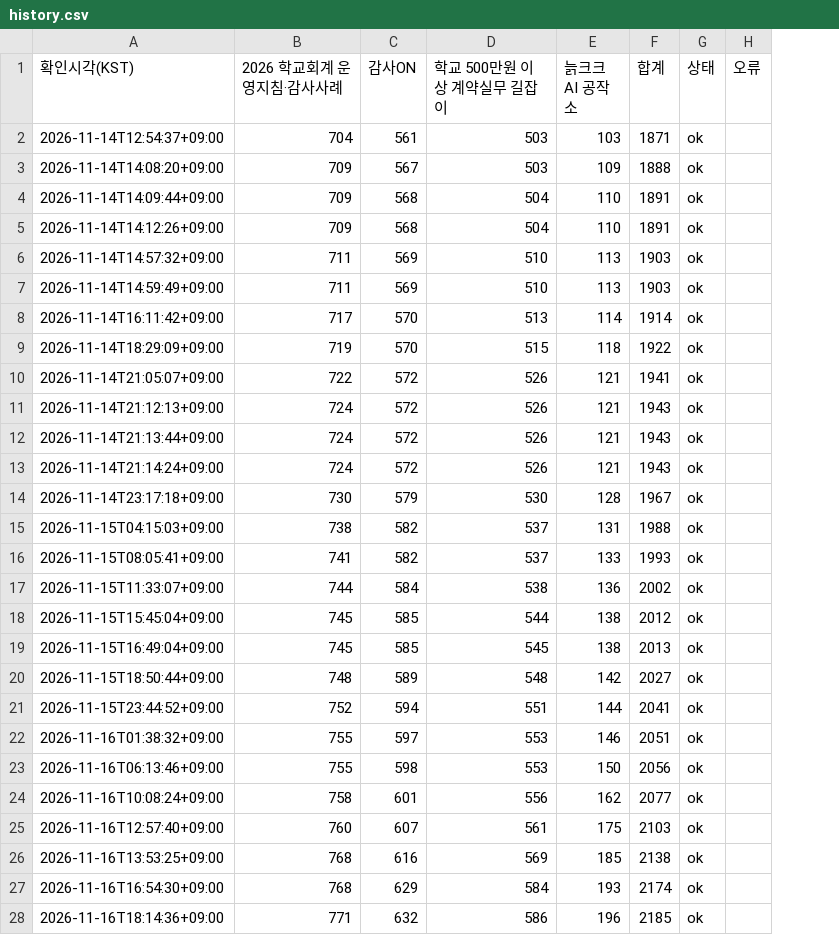
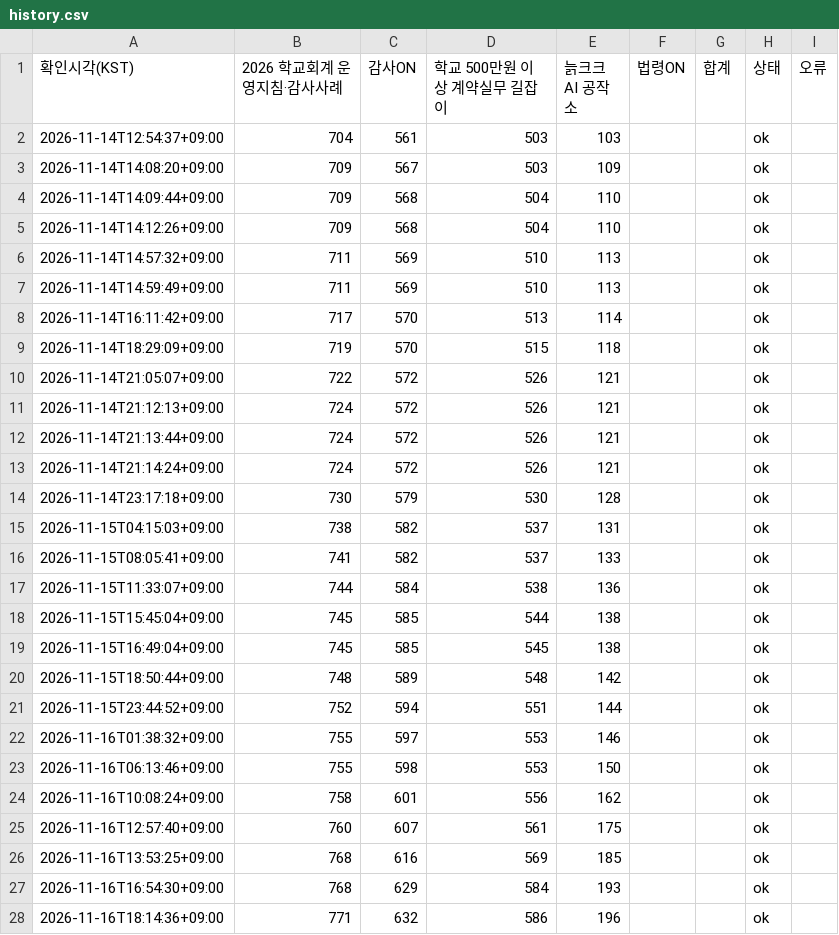
Before and after one commit to jeonbuk-audit-search/audit-search, a CSV file: view-monitor/data/history.csv, drawn as a sheet; only a part is shown; addresses are those after the commit; the diff covers the shown part only; the diff names each change by its address in the sheet, - before the commit and + after, or states it on an @@ line.

```diff
--- a/view-monitor/data/history.csv
+++ b/view-monitor/data/history.csv
+column F (법령ON), empty
-G2 (합계): 1871
+G2 (합계): (empty)
-G3 (합계): 1888
+G3 (합계): (empty)
-G4:G5 (합계): 1891
+G4:G5 (합계): (empty)
-G6:G7 (합계): 1903
+G6:G7 (합계): (empty)
-G8 (합계): 1914
+G8 (합계): (empty)
-G9 (합계): 1922
+G9 (합계): (empty)
-G10 (합계): 1941
+G10 (합계): (empty)
-G11:G13 (합계): 1943
+G11:G13 (합계): (empty)
-G14 (합계): 1967
+G14 (합계): (empty)
-G15 (합계): 1988
+G15 (합계): (empty)
-G16 (합계): 1993
+G16 (합계): (empty)
-G17 (합계): 2002
+G17 (합계): (empty)
-G18 (합계): 2012
+G18 (합계): (empty)
-G19 (합계): 2013
+G19 (합계): (empty)
-G20 (합계): 2027
+G20 (합계): (empty)
-G21 (합계): 2041
+G21 (합계): (empty)
-G22 (합계): 2051
+G22 (합계): (empty)
-G23 (합계): 2056
+G23 (합계): (empty)
-G24 (합계): 2077
+G24 (합계): (empty)
-G25 (합계): 2103
+G25 (합계): (empty)
-G26 (합계): 2138
+G26 (합계): (empty)
-G27 (합계): 2174
+G27 (합계): (empty)
-G28 (합계): 2185
+G28 (합계): (empty)
```
Also changed, not shown: 1 added row and 32 edited cells elsewhere in this file, 1 other file.
